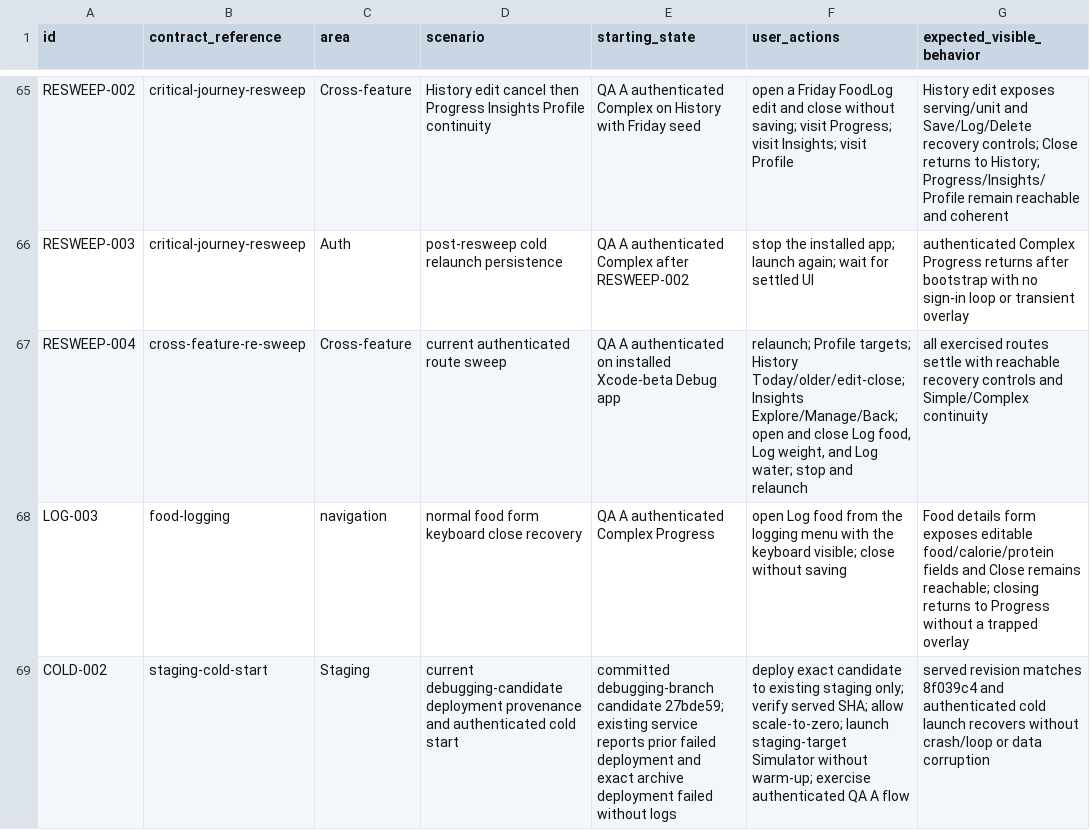
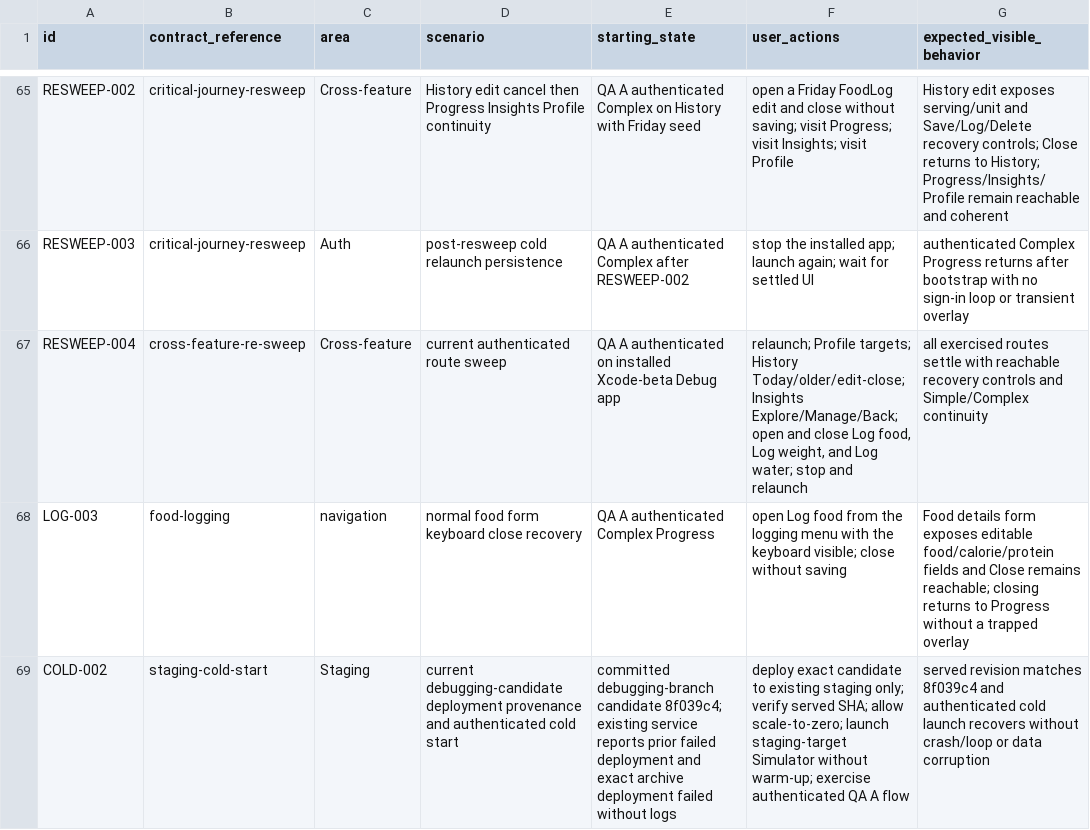
Before and after one commit to joshuaAryy/food-tracker, a CSV file: docs/superpowers/pre-phase-24-regression-matrix.csv, drawn as a sheet; only a part is shown, gaps mark what is left out; the diff names each change by its address in the sheet, - before the commit and + after, or states it on an @@ line.

Commit message:
docs: align staging candidate provenance

```diff
--- a/docs/superpowers/pre-phase-24-regression-matrix.csv
+++ b/docs/superpowers/pre-phase-24-regression-matrix.csv
-E69 (starting_state): …debugging-branch candidate 27bde59; existing service…
+E69 (starting_state): …debugging-branch candidate 8f039c4; existing service…
```
Also changed, not shown: 1 other file.
